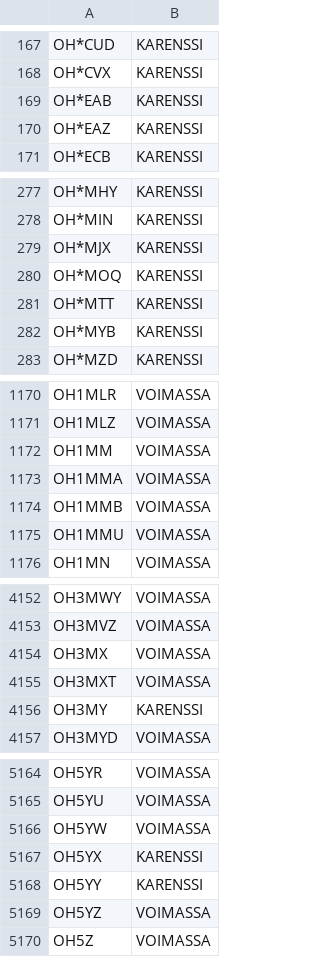
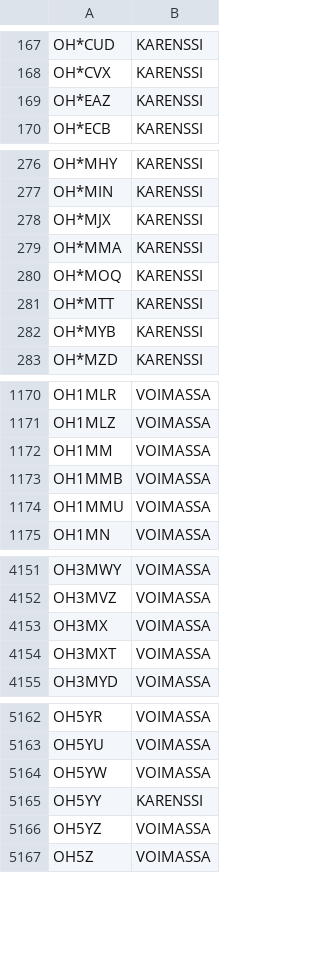
Before and after one commit to OH6AD/koolit, a TSV file: oh-callsigns.tsv, drawn as a sheet; only a part is shown, gaps mark what is left out.

Commit message:
Update call signs

```diff
--- a/oh-callsigns.tsv
+++ b/oh-callsigns.tsv
@@ -168,3 +168,2 @@ OH*CUD	KARENSSI
 OH*CVX	KARENSSI	
-OH*EAB	KARENSSI	
 OH*EAZ	KARENSSI	
@@ -279,2 +278,3 @@ OH*MIN	KARENSSI
 OH*MJX	KARENSSI	
+OH*MMA	KARENSSI	
 OH*MOQ	KARENSSI	
@@ -1172,3 +1172,2 @@ OH1MLZ	VOIMASSA
 OH1MM	VOIMASSA	
-OH1MMA	VOIMASSA	
 OH1MMB	VOIMASSA	
@@ -4155,3 +4154,2 @@ OH3MX	VOIMASSA
 OH3MXT	VOIMASSA	
-OH3MY	KARENSSI	
 OH3MYD	VOIMASSA	
@@ -5166,3 +5164,2 @@ OH5YU	VOIMASSA
 OH5YW	VOIMASSA	
-OH5YX	KARENSSI	
 OH5YY	KARENSSI	
```
